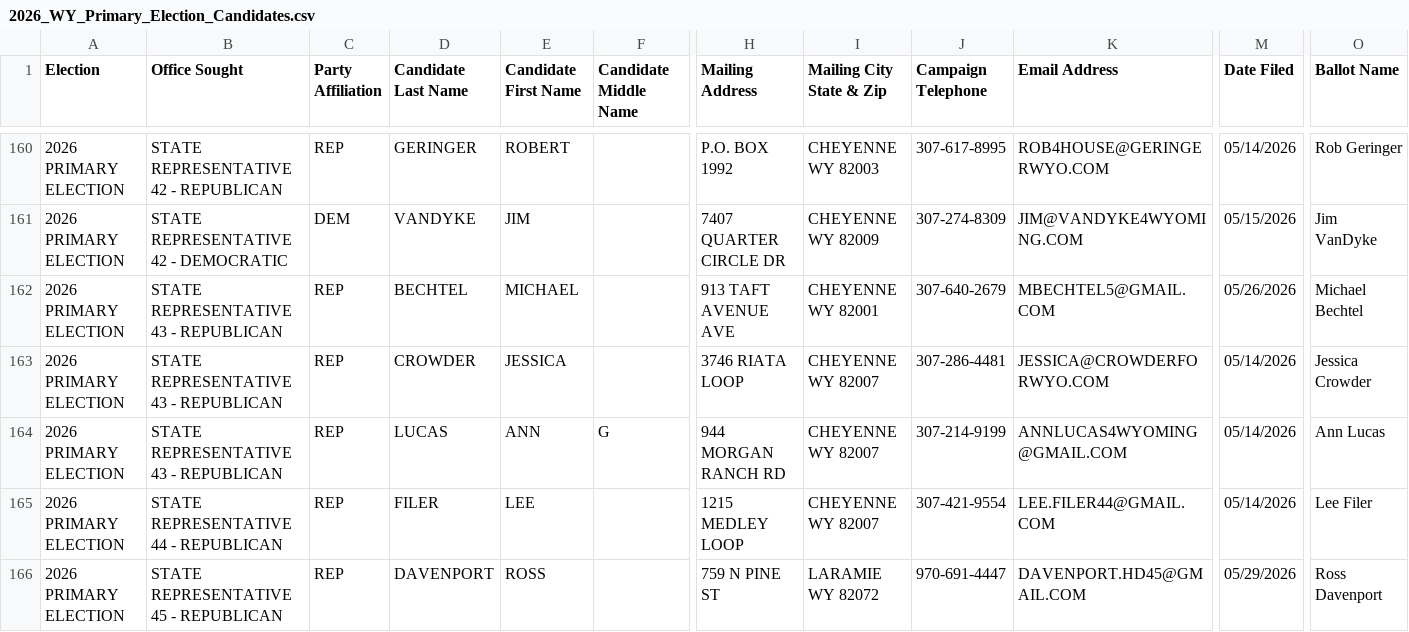
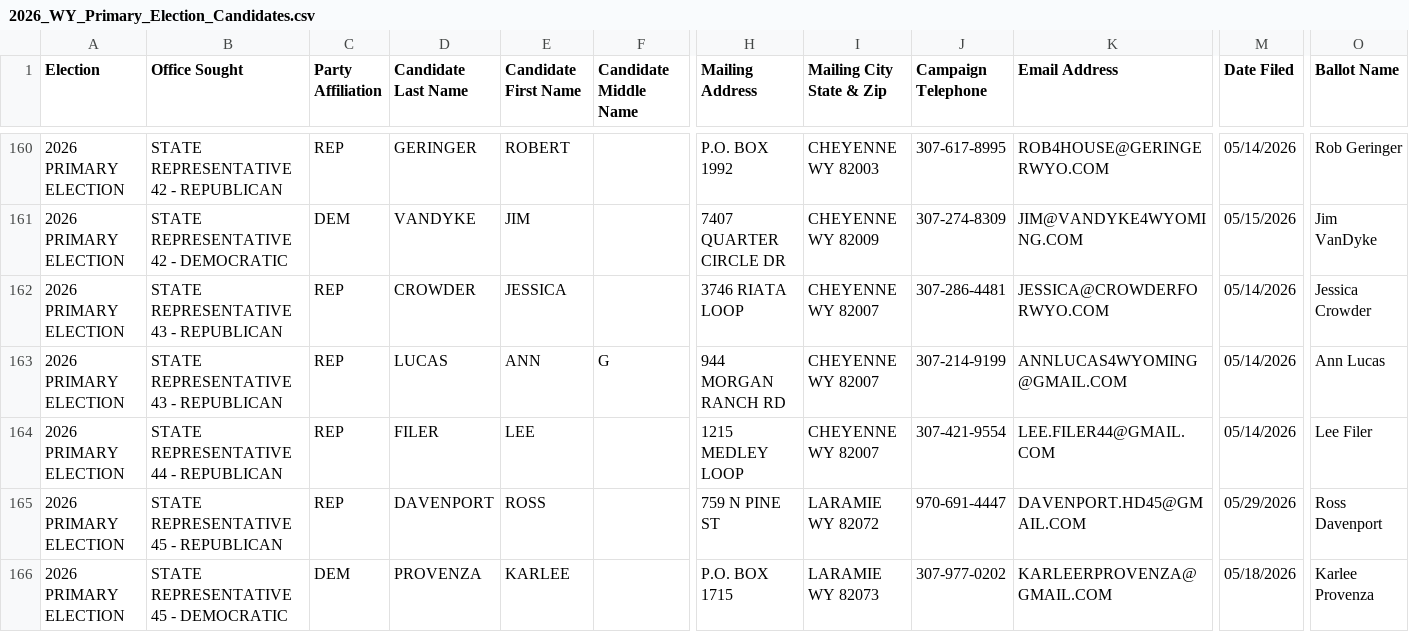
Before and after one commit to yincrash/wy_election_roster, a CSV file: 2026_WY_Primary_Election_Candidates.csv, drawn as a sheet; only a part is shown, gaps mark what is left out; the shorter side is filled out with more unchanged rows; rows hold the shown columns only; the diff names each change by its address in the sheet, - before the commit and + after, or states it on an @@ line.

```diff
--- a/2026_WY_Primary_Election_Candidates.csv
+++ b/2026_WY_Primary_Election_Candidates.csv
-row 162: 2026 PRIMARY ELECTION | STATE REPRESENTATIVE 43 - REPUBLICAN | REP | BECHTEL | MICHAEL |  | 913 TAFT AVENUE AVE | CHEYENNE WY 82001 | 307-640-2679 | MBECHTEL5@GMAIL.COM | 05/26/2026 | Michael Bechtel
```
Also changed, not shown: 1 other file.
